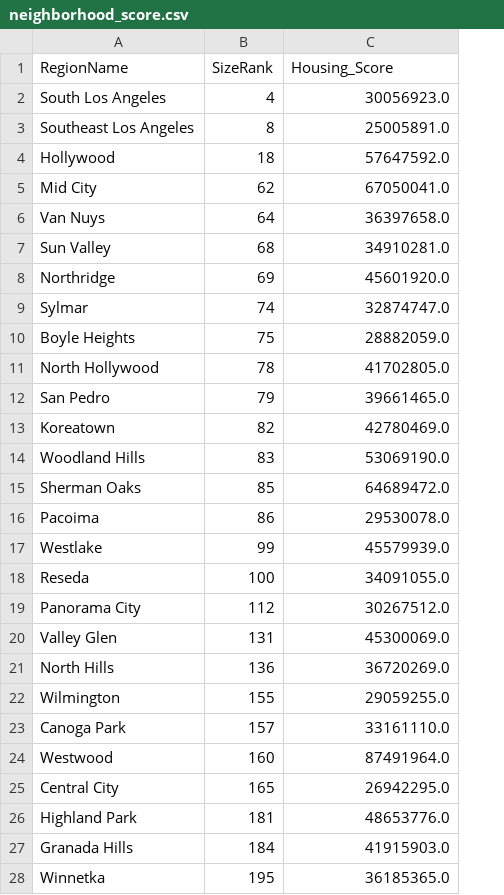
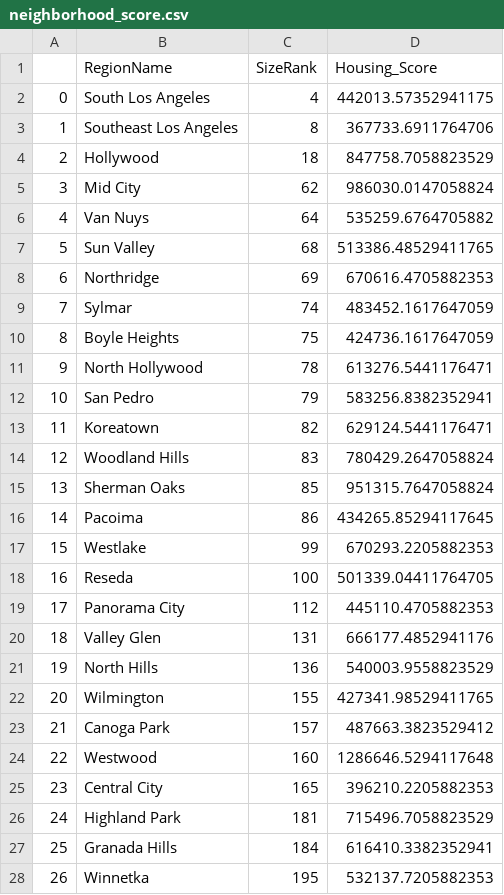
Before and after one commit to JamesonThai/DSCI551, a CSV file: neighborhood_score.csv, drawn as a sheet; only a part is shown; addresses are those after the commit; the diff covers the shown part only; the diff names each change by its address in the sheet, - before the commit and + after, or states it on an @@ line.

Commit message:
updated neighborhood_score

```diff
--- a/neighborhood_score.csv
+++ b/neighborhood_score.csv
+column A, rows 2-28: 0 | 1 | 2 | 3 | 4 | 5 | 6 | 7 | 8 | 9 | 10 | 11 | 12 | 13 | 14 | 15 | 16 | 17 | 18 | 19 | 20 | 21 | 22 | 23 | 24 | 25 | 26
-D2 (Housing_Score): 30056923.0
+D2 (Housing_Score): 442013.57352941175
-D3 (Housing_Score): 25005891.0
+D3 (Housing_Score): 367733.6911764706
-D4 (Housing_Score): 57647592.0
+D4 (Housing_Score): 847758.7058823529
-D5 (Housing_Score): 67050041.0
+D5 (Housing_Score): 986030.0147058824
-D6 (Housing_Score): 36397658.0
+D6 (Housing_Score): 535259.6764705882
-D7 (Housing_Score): 34910281.0
+D7 (Housing_Score): 513386.48529411765
-D8 (Housing_Score): 45601920.0
+D8 (Housing_Score): 670616.4705882353
-D9 (Housing_Score): 32874747.0
+D9 (Housing_Score): 483452.1617647059
-D10 (Housing_Score): 28882059.0
+D10 (Housing_Score): 424736.1617647059
-D11 (Housing_Score): 41702805.0
+D11 (Housing_Score): 613276.5441176471
-D12 (Housing_Score): 39661465.0
+D12 (Housing_Score): 583256.8382352941
-D13 (Housing_Score): 42780469.0
+D13 (Housing_Score): 629124.5441176471
-D14 (Housing_Score): 53069190.0
+D14 (Housing_Score): 780429.2647058824
-D15 (Housing_Score): 64689472.0
+D15 (Housing_Score): 951315.7647058824
-D16 (Housing_Score): 29530078.0
+D16 (Housing_Score): 434265.85294117645
-D17 (Housing_Score): 45579939.0
+D17 (Housing_Score): 670293.2205882353
-D18 (Housing_Score): 34091055.0
+D18 (Housing_Score): 501339.04411764705
-D19 (Housing_Score): 30267512.0
+D19 (Housing_Score): 445110.4705882353
-D20 (Housing_Score): 45300069.0
+D20 (Housing_Score): 666177.4852941176
-D21 (Housing_Score): 36720269.0
+D21 (Housing_Score): 540003.9558823529
-D22 (Housing_Score): 29059255.0
+D22 (Housing_Score): 427341.98529411765
-D23 (Housing_Score): 33161110.0
+D23 (Housing_Score): 487663.3823529412
-D24 (Housing_Score): 87491964.0
+D24 (Housing_Score): 1286646.5294117648
-D25 (Housing_Score): 26942295.0
+D25 (Housing_Score): 396210.2205882353
-D26 (Housing_Score): 48653776.0
+D26 (Housing_Score): 715496.7058823529
-D27 (Housing_Score): 41915903.0
+D27 (Housing_Score): 616410.3382352941
-D28 (Housing_Score): 36185365.0
+D28 (Housing_Score): 532137.7205882353
```
Also changed, not shown: 69 edited cells elsewhere in this file.
